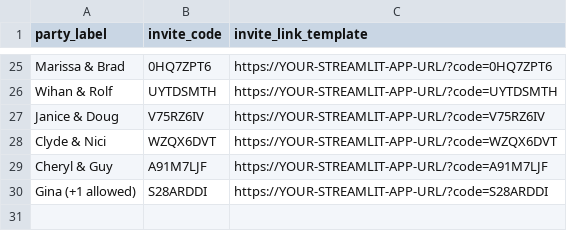
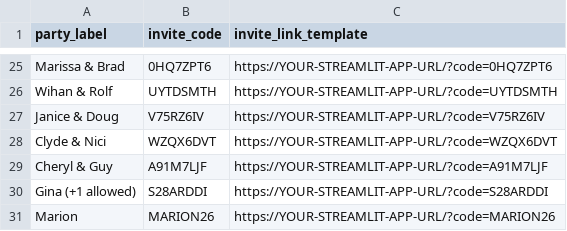
Before and after one commit to dhonneysett/mrandmrs, a CSV file: wedding_streamlit_app/invite_links.csv, drawn as a sheet; only a part is shown, gaps mark what is left out; the diff names each change by its address in the sheet, - before the commit and + after, or states it on an @@ line.

Commit message:
Add invite link for Marion
Added a new invite link for Marion.

```diff
--- a/wedding_streamlit_app/invite_links.csv
+++ b/wedding_streamlit_app/invite_links.csv
+row 31: Marion | MARION26 | https://YOUR-STREAMLIT-APP-URL/?code=MARION26
```
